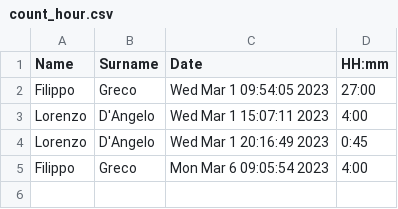
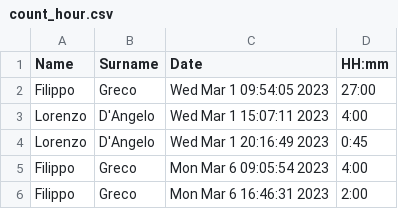
Before and after one commit to FisioManager/ManagerialeFisioterapia, a CSV file: shared/count_hours/count_hour.csv, drawn as a sheet.

```diff
--- a/shared/count_hours/count_hour.csv
+++ b/shared/count_hours/count_hour.csv
@@ -5 +5,2 @@ Lorenzo,D'Angelo,Wed Mar  1 20:16:49 2023,0:45
 Filippo, Greco,Mon Mar  6 09:05:54 2023,4:00
+Filippo, Greco,Mon Mar  6 16:46:31 2023,2:00
```
Also changed, not shown: 21 other files.
